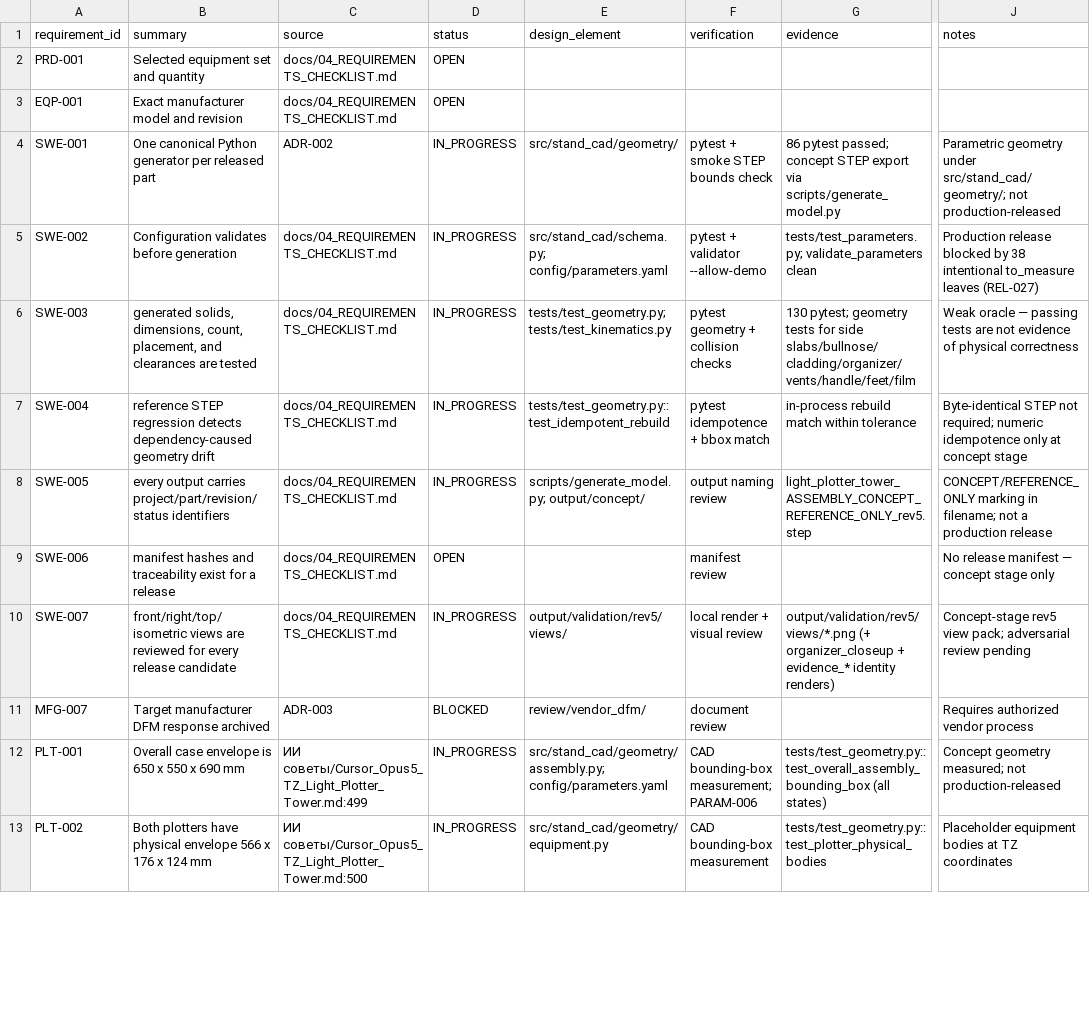
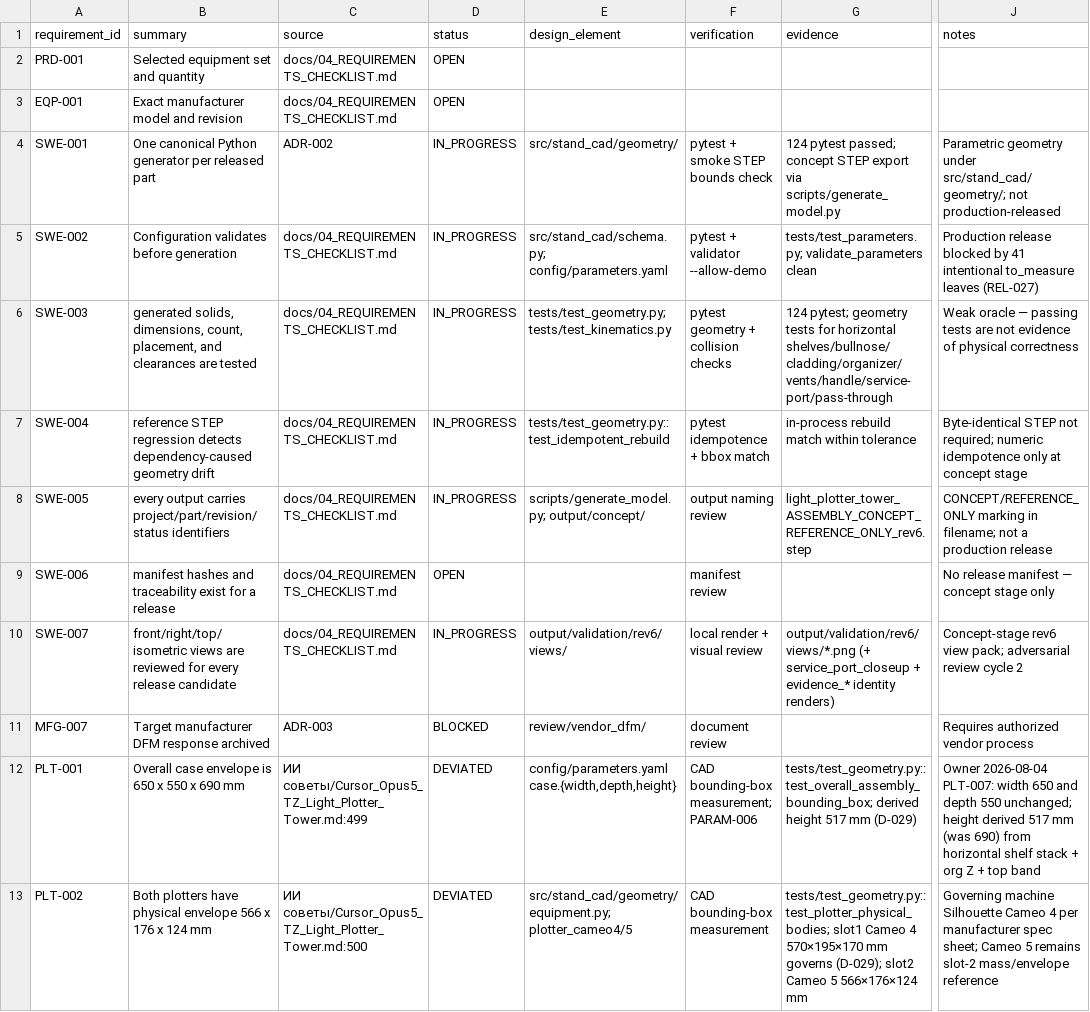
Before and after one commit to MihaRooll/stand-cad-ai-starter, a CSV file: state/REQUIREMENTS_TRACEABILITY.csv, drawn as a sheet; only a part is shown, gaps mark what is left out; the diff covers the shown part only; the diff names each change by its address in the sheet, - before the commit and + after, or states it on an @@ line.

```diff
--- a/state/REQUIREMENTS_TRACEABILITY.csv
+++ b/state/REQUIREMENTS_TRACEABILITY.csv
-G4 (evidence): 86 pytest passed;…
+G4 (evidence): 124 pytest passed;…
-J5 (notes): …blocked by 38 intentional to_measure…
+J5 (notes): …blocked by 41 intentional to_measure…
-G6 (evidence): 130 pytest; geometry tests for side slabs/bullnose/cladding/organizer/vents/handle/feet/film
+G6 (evidence): 124 pytest; geometry tests for horizontal shelves/bullnose/cladding/organizer/vents/handle/service-port/pass-through
-G8 (evidence): light_plotter_tower_ASSEMBLY_CONCEPT_REFERENCE_ONLY_rev5.step
+G8 (evidence): light_plotter_tower_ASSEMBLY_CONCEPT_REFERENCE_ONLY_rev6.step
-E10 (design_element): output/validation/rev5/views/
+E10 (design_element): output/validation/rev6/views/
-G10 (evidence): output/validation/rev5/views/*.png (+ organizer_closeup + evidence_*…
+G10 (evidence): output/validation/rev6/views/*.png (+ service_port_closeup + evidence_*…
-J10 (notes): Concept-stage rev5 view pack; adversarial review pending
+J10 (notes): Concept-stage rev6 view pack; adversarial review cycle 2
-D12:D13 (status): IN_PROGRESS
+D12:D13 (status): DEVIATED
-E12 (design_element): src/stand_cad/geometry/assembly.py; config/parameters.yaml
+E12 (design_element): config/parameters.yaml case.{width,depth,height}
-G12 (evidence): tests/test_geometry.py::test_overall_assembly_bounding_box (all states)
+G12 (evidence): tests/test_geometry.py::test_overall_assembly_bounding_box; derived height 517 mm (D-029)
-J12 (notes): Concept geometry measured; not production-released
+J12 (notes): Owner 2026-08-04 PLT-007: width 650 and depth 550 unchanged; height derived 517 mm (was 690) from horizontal shelf stack + org Z + top band
-E13 (design_element): src/stand_cad/geometry/equipment.py
+E13 (design_element): src/stand_cad/geometry/equipment.py; plotter_cameo4/5
-G13 (evidence): tests/test_geometry.py::test_plotter_physical_bodies
+G13 (evidence): tests/test_geometry.py::test_plotter_physical_bodies; slot1 Cameo 4 570×195×170 mm governs (D-029); slot2 Cameo 5 566×176×124 mm
-J13 (notes): Placeholder equipment bodies at TZ coordinates
+J13 (notes): Governing machine Silhouette Cameo 4 per manufacturer spec sheet; Cameo 5 remains slot-2 mass/envelope reference
```
Also changed, not shown: 3 added rows, 1 removed row and 30 edited cells elsewhere in this file, 7 other files.
